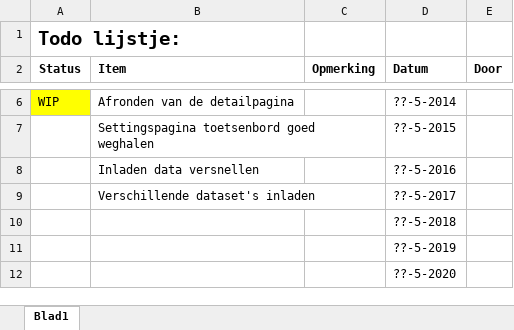
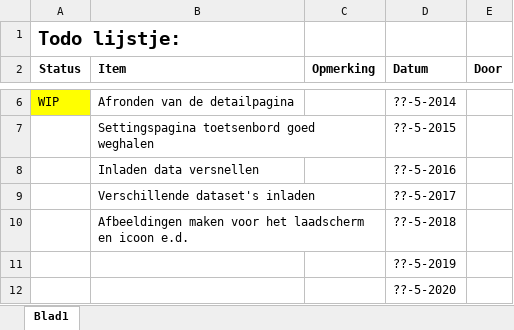
Before and after one commit to NHL-Water-Apps/Docs, an Excel workbook: Planning/toDoList.xlsx, sheet Blad1, drawn as a sheet; only a part is shown, gaps mark what is left out; values as stored, in another font and other column widths than the file's, no borders; the diff names each change by its address in the sheet, - before the commit and + after, or states it on an @@ line.

Commit message:
(A)

```diff
--- a/Planning/toDoList.xlsx (sheet Blad1)
+++ b/Planning/toDoList.xlsx (sheet Blad1)
-B10 (Item): (empty)
+B10 (Item): Afbeeldingen maken voor het laadscherm en icoon e.d.
```
